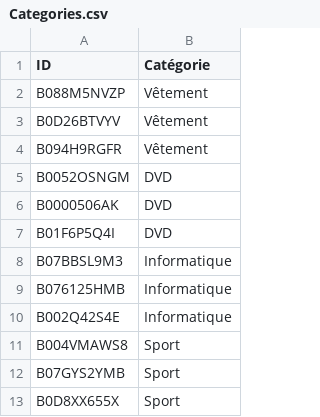
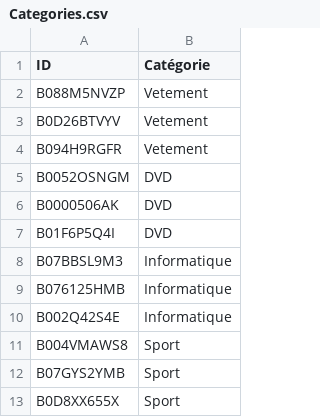
Before and after one commit to samuel-tittelein/les-zahrbricots, a CSV file: Categories.csv, drawn as a sheet.

Commit message:
:construction: remove accentuation in csv file

```diff
--- a/Categories.csv
+++ b/Categories.csv
@@ -1,5 +1,5 @@
 ID,Catégorie
-B088M5NVZP,Vêtement
-B0D26BTVYV,Vêtement
-B094H9RGFR,Vêtement
+B088M5NVZP,Vetement
+B0D26BTVYV,Vetement
+B094H9RGFR,Vetement
 B0052OSNGM,DVD
```
